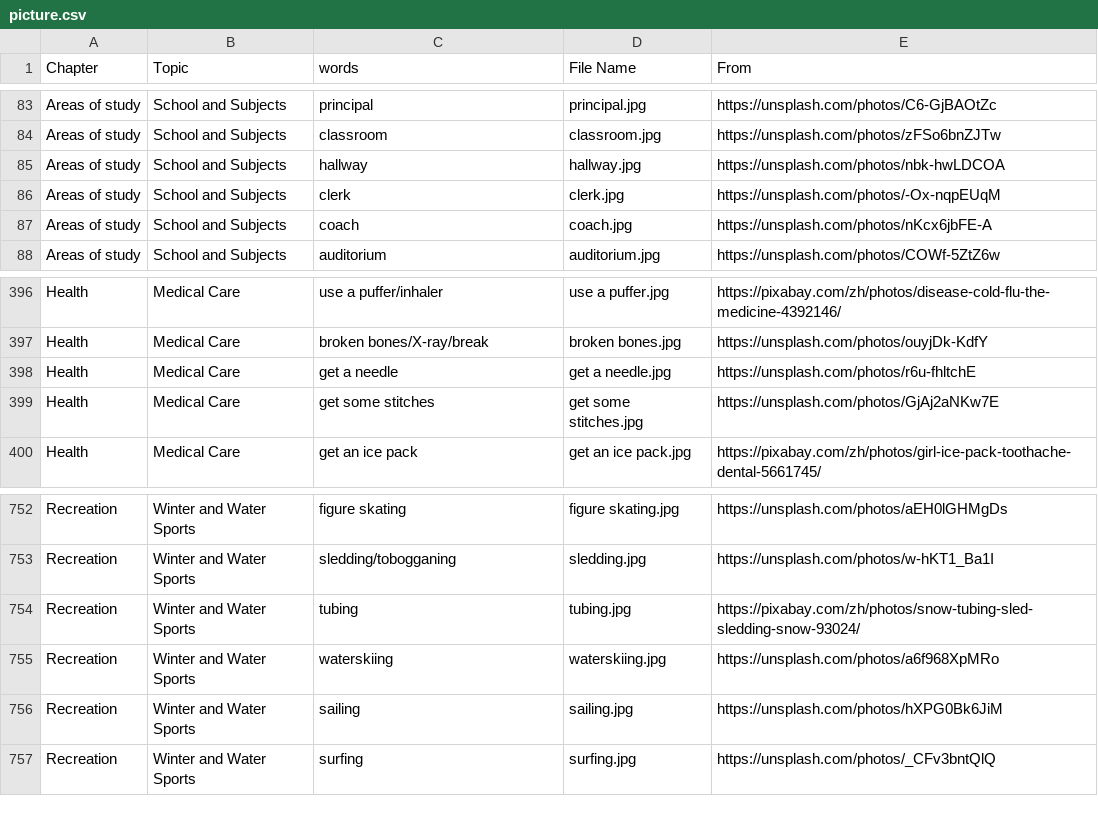
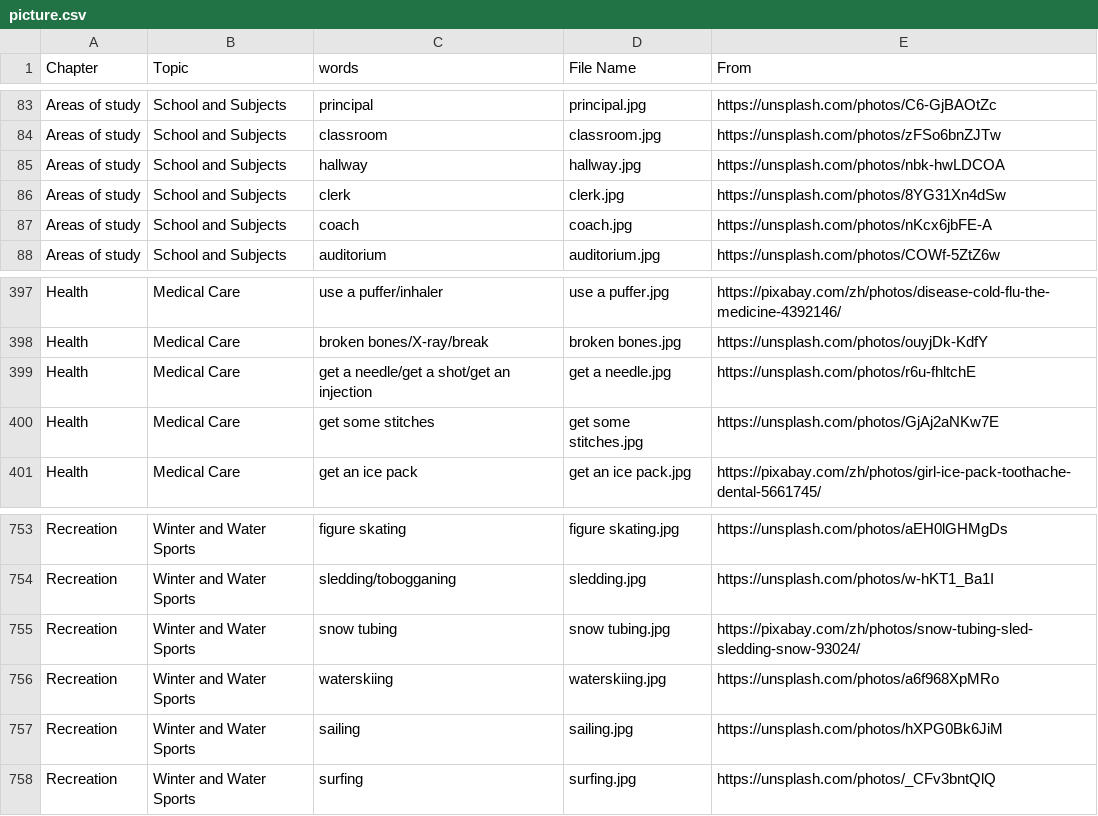
Before and after one commit to HDCodePractice/EnglishHelper, a CSV file: res/picture.csv, drawn as a sheet; only a part is shown, gaps mark what is left out; the diff covers the shown part only.

```diff
--- a/res/picture.csv
+++ b/res/picture.csv
@@ -85,3 +85,3 @@ Areas of study,School and Subjects,classroom,classroom.jpg,https://unsplash.com/
 Areas of study,School and Subjects,hallway,hallway.jpg,https://unsplash.com/photos/nbk-hwLDCOA
-Areas of study,School and Subjects,clerk,clerk.jpg,https://unsplash.com/photos/-Ox-nqpEUqM
+Areas of study,School and Subjects,clerk,clerk.jpg,https://unsplash.com/photos/8YG31Xn4dSw
 Areas of study,School and Subjects,coach,coach.jpg,https://unsplash.com/photos/nKcx6jbFE-A
@@ -397,3 +398,3 @@ Health,Medical Care,use a puffer/inhaler,use a puffer.jpg,https://pixabay.com/zh
 Health,Medical Care,broken bones/X-ray/break,broken bones.jpg,https://unsplash.com/photos/ouyjDk-KdfY
-Health,Medical Care,get a needle,get a needle.jpg,https://unsplash.com/photos/r6u-fhltchE
+Health,Medical Care,get a needle/get a shot/get an injection,get a needle.jpg,https://unsplash.com/photos/r6u-fhltchE
 Health,Medical Care,get some stitches,get some stitches.jpg,https://unsplash.com/photos/GjAj2aNKw7E
@@ -753,3 +754,3 @@ Recreation,Winter and Water Sports,figure skating,figure skating.jpg,https://uns
 Recreation,Winter and Water Sports,sledding/tobogganing,sledding.jpg,https://unsplash.com/photos/w-hKT1_Ba1I
-Recreation,Winter and Water Sports,tubing,tubing.jpg,https://pixabay.com/zh/photos/snow-tubing-sled-sledding-snow-93024/
+Recreation,Winter and Water Sports,snow tubing,snow tubing.jpg,https://pixabay.com/zh/photos/snow-tubing-sled-sledding-snow-93024/
 Recreation,Winter and Water Sports,waterskiing,waterskiing.jpg,https://unsplash.com/photos/a6f968XpMRo
```
Also changed, not shown: 2 added rows, 2 removed rows and 5 edited cells elsewhere in this file, 21 other files.
